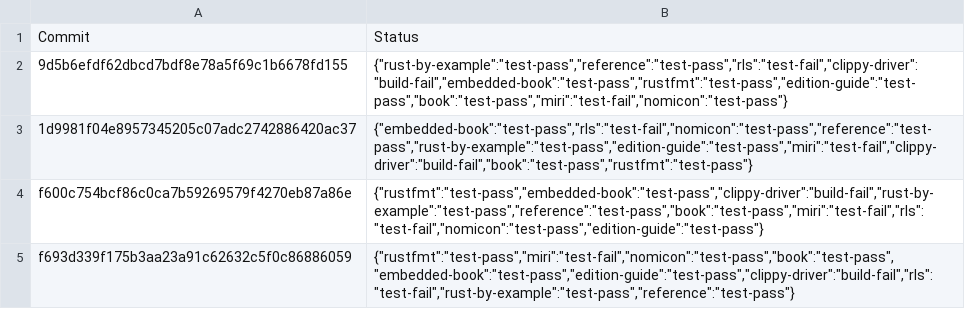
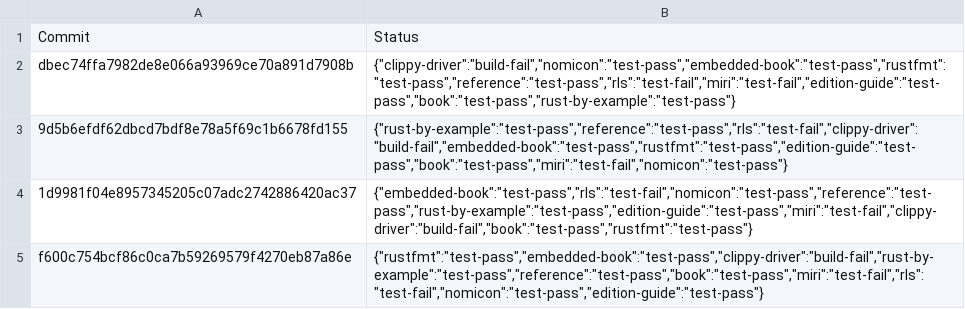
Before and after one commit to alexcrichton/rust-toolstate, a TSV file: history/windows.tsv, drawn as a sheet; only a part is shown; the shorter side is filled out with more unchanged rows; the diff names each change by its address in the sheet, - before the commit and + after, or states it on an @@ line.

Commit message:
(windows CI update)

```diff
--- a/history/windows.tsv
+++ b/history/windows.tsv
+row 2: dbec74ffa7982de8e066a93969ce70a891d7908b | {"clippy-driver":"build-fail","nomicon":"test-pass","embedded-book":"test-pass","rustfmt":"test-pass","reference":"test-pass","rls":"test-fail","miri":"test-fail","edition-guide":"test-pass","book":"test-pass","rust-by-example":"test-pass"}
```
